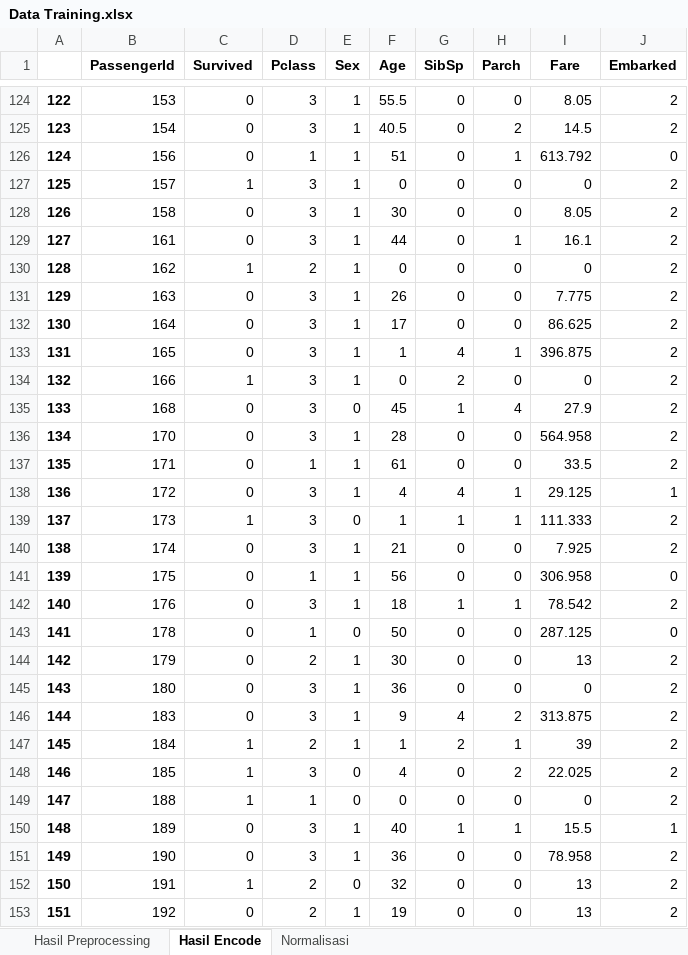
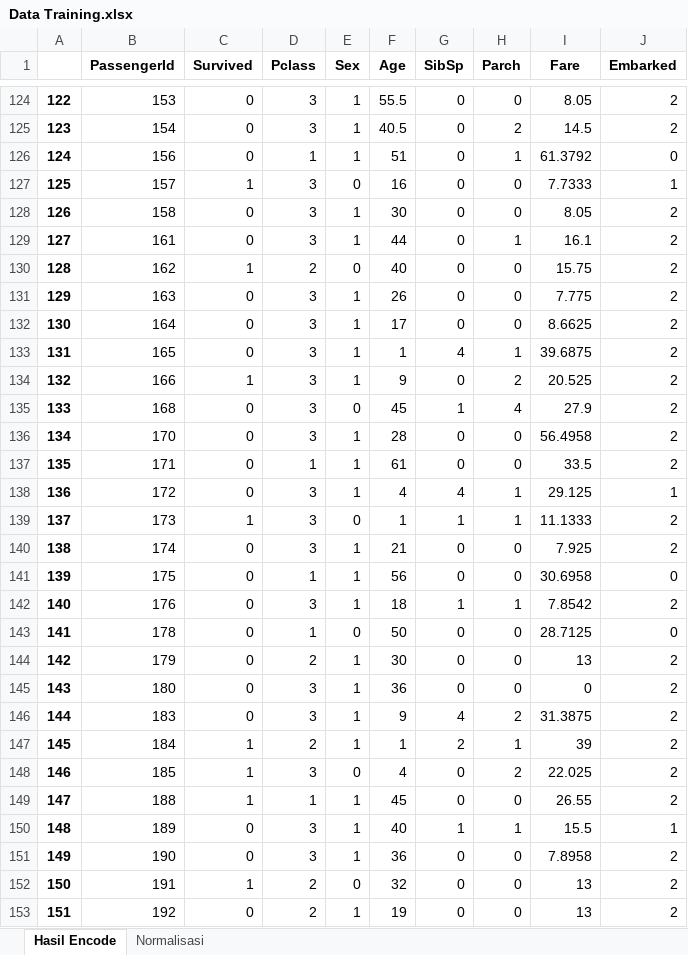
Before and after one commit to WawanWidiantara/Single-Layer-Perceptron, an Excel workbook: Single-Layer-Perceptron/Data Training.xlsx, sheet Hasil Encode, drawn as a sheet; only a part is shown, gaps mark what is left out; values as stored, in another font and other column widths than the file's, no borders; the diff covers the shown part only; the diff names each change by its address in the sheet, - before the commit and + after, or states it on an @@ line.

```diff
--- a/Single-Layer-Perceptron/Data Training.xlsx (sheet Hasil Encode)
+++ b/Single-Layer-Perceptron/Data Training.xlsx (sheet Hasil Encode)
-sheet tab: Hasil Preprocessing
-I126 (Fare): 613.792
+I126 (Fare): 61.3792
-E127 (Sex): 1
+E127 (Sex): 0
-F127 (Age): 0
+F127 (Age): 16
-I127 (Fare): 0
+I127 (Fare): 7.7333
-J127 (Embarked): 2
+J127 (Embarked): 1
-E130 (Sex): 1
+E130 (Sex): 0
-F130 (Age): 0
+F130 (Age): 40
-I130 (Fare): 0
+I130 (Fare): 15.75
-I132 (Fare): 86.625
+I132 (Fare): 8.6625
-I133 (Fare): 396.875
+I133 (Fare): 39.6875
-F134 (Age): 0
+F134 (Age): 9
-G134 (SibSp): 2
+G134 (SibSp): 0
-H134 (Parch): 0
+H134 (Parch): 2
-I134 (Fare): 0
+I134 (Fare): 20.525
-I136 (Fare): 564.958
+I136 (Fare): 56.4958
-I139 (Fare): 111.333
+I139 (Fare): 11.1333
-I141 (Fare): 306.958
+I141 (Fare): 30.6958
-I142 (Fare): 78.542
+I142 (Fare): 7.8542
-I143 (Fare): 287.125
+I143 (Fare): 28.7125
-I146 (Fare): 313.875
+I146 (Fare): 31.3875
-E149 (Sex): 0
+E149 (Sex): 1
-F149 (Age): 0
+F149 (Age): 45
-I149 (Fare): 0
+I149 (Fare): 26.55
-I151 (Fare): 78.958
+I151 (Fare): 7.8958
```
Also changed, not shown: 305 edited cells elsewhere in this sheet, sheet Normalisasi, Single-Layer-Perceptron/Data Testing.xlsx, 7 other files.
